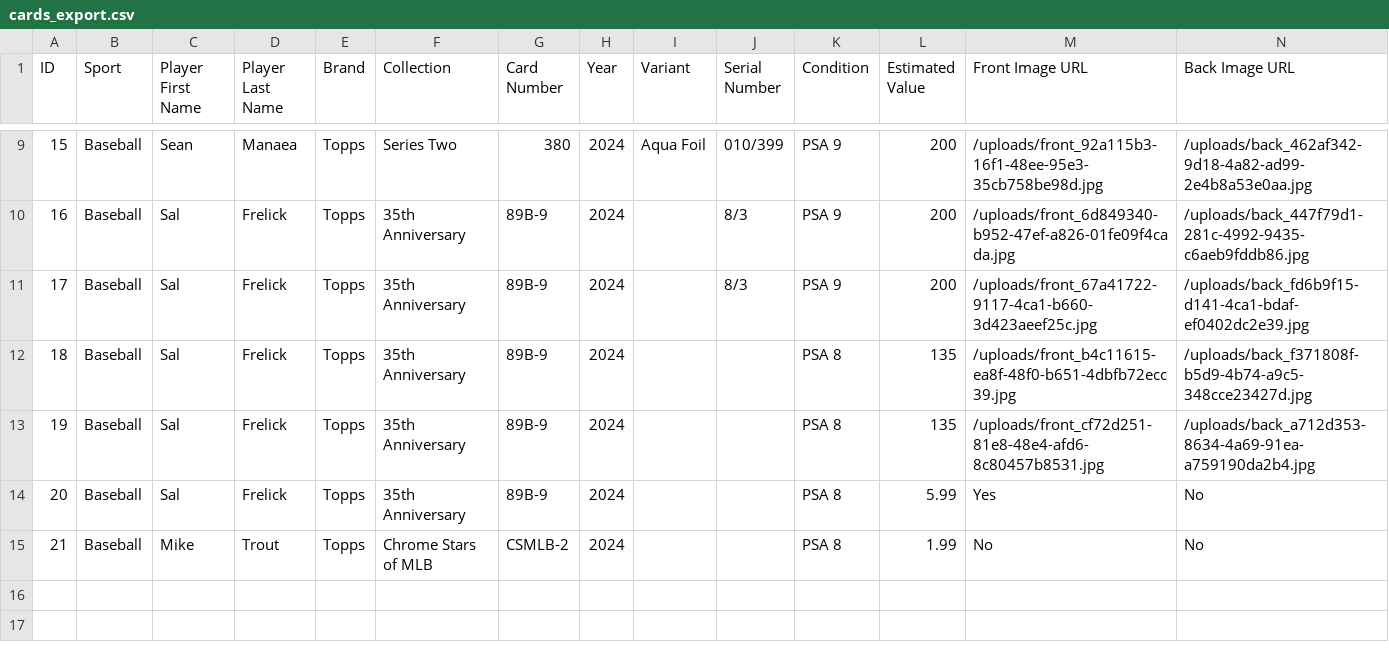
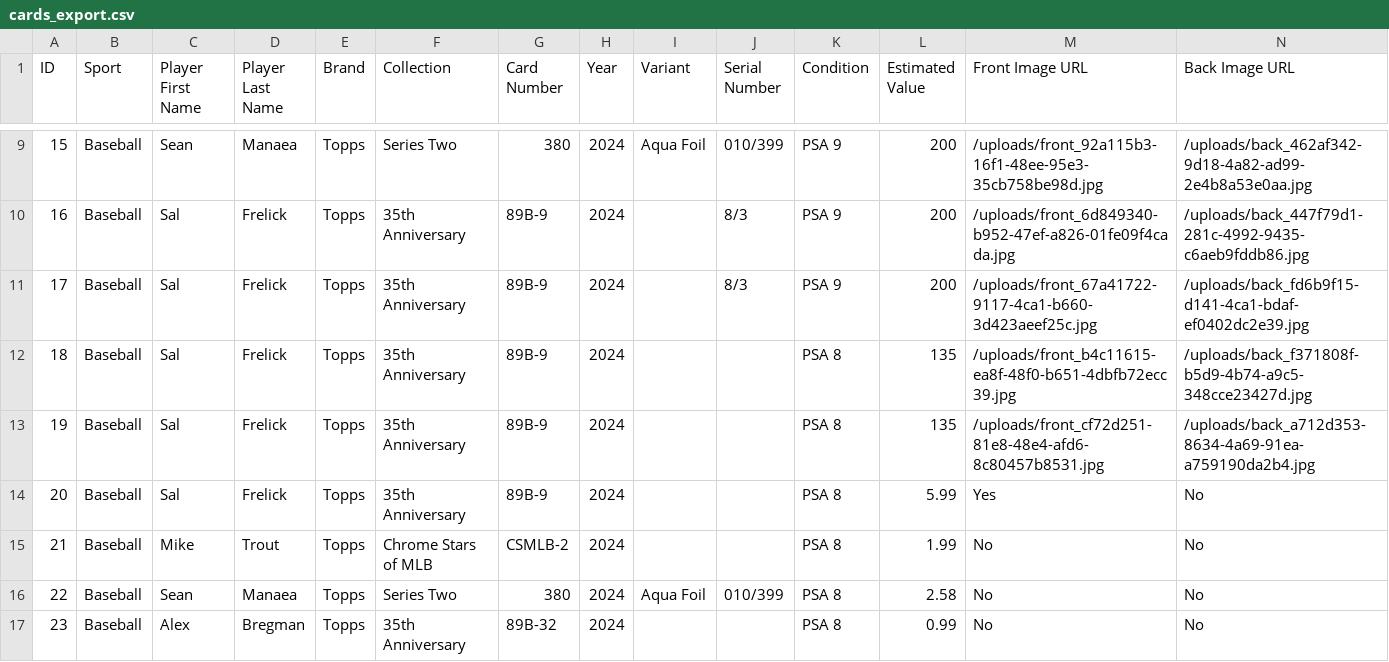
Before and after one commit to scsoccer1617/PackScan, a CSV file: exports/cards_export.csv, drawn as a sheet; only a part is shown, gaps mark what is left out; rows hold the shown columns only; the diff names each change by its address in the sheet, - before the commit and + after, or states it on an @@ line.

```diff
--- a/exports/cards_export.csv
+++ b/exports/cards_export.csv
+row 16: 22 | Baseball | Sean | Manaea | Topps | Series Two | 380 | 2024 | Aqua Foil | 010/399 | PSA 8 | 2.58 | No | No
+row 17: 23 | Baseball | Alex | Bregman | Topps | 35th Anniversary | 89B-32 | 2024 |  |  | PSA 8 | 0.99 | No | No
```
Also changed, not shown: 1 other file.
